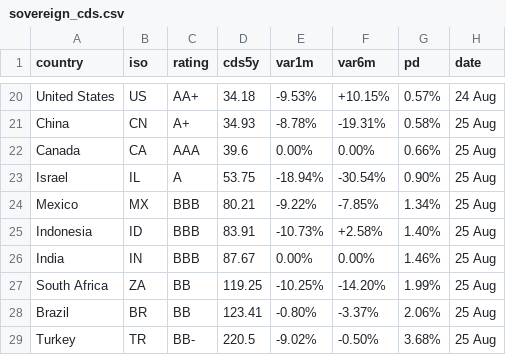
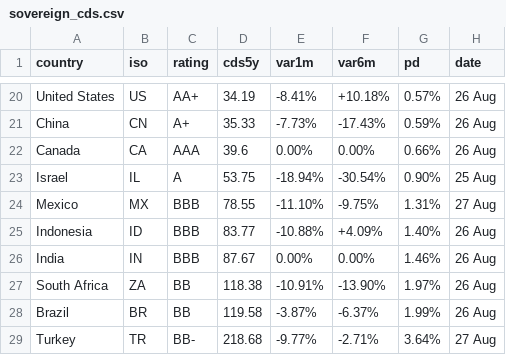
Before and after one commit to rafargb-tech/cds-panel, a CSV file: sovereign_cds.csv, drawn as a sheet; only a part is shown, gaps mark what is left out; the diff covers the shown part only; the diff names each change by its address in the sheet, - before the commit and + after, or states it on an @@ line.

```diff
--- a/sovereign_cds.csv
+++ b/sovereign_cds.csv
-D20 (cds5y): 34.18
+D20 (cds5y): 34.19
-E20 (var1m): -9.53%
+E20 (var1m): -8.41%
-F20 (var6m): +10.15%
+F20 (var6m): +10.18%
-H20 (date): 24 Aug
+H20 (date): 26 Aug
-D21 (cds5y): 34.93
+D21 (cds5y): 35.33
-E21 (var1m): -8.78%
+E21 (var1m): -7.73%
-F21 (var6m): -19.31%
+F21 (var6m): -17.43%
-G21 (pd): 0.58%
+G21 (pd): 0.59%
-H21:H22 (date): 25 Aug
+H21:H22 (date): 26 Aug
-D24 (cds5y): 80.21
+D24 (cds5y): 78.55
-E24 (var1m): -9.22%
+E24 (var1m): -11.10%
-F24 (var6m): -7.85%
+F24 (var6m): -9.75%
-G24 (pd): 1.34%
+G24 (pd): 1.31%
-H24 (date): 25 Aug
+H24 (date): 27 Aug
-D25 (cds5y): 83.91
+D25 (cds5y): 83.77
-E25 (var1m): -10.73%
+E25 (var1m): -10.88%
-F25 (var6m): +2.58%
+F25 (var6m): +4.09%
-H25:H28 (date): 25 Aug
+H25:H28 (date): 26 Aug
-D27 (cds5y): 119.25
+D27 (cds5y): 118.38
-E27 (var1m): -10.25%
+E27 (var1m): -10.91%
-F27 (var6m): -14.20%
+F27 (var6m): -13.90%
-G27 (pd): 1.99%
+G27 (pd): 1.97%
-D28 (cds5y): 123.41
+D28 (cds5y): 119.58
-E28 (var1m): -0.80%
+E28 (var1m): -3.87%
-F28 (var6m): -3.37%
+F28 (var6m): -6.37%
-G28 (pd): 2.06%
+G28 (pd): 1.99%
-D29 (cds5y): 220.5
+D29 (cds5y): 218.68
-E29 (var1m): -9.02%
+E29 (var1m): -9.77%
-F29 (var6m): -0.50%
+F29 (var6m): -2.71%
-G29 (pd): 3.68%
+G29 (pd): 3.64%
-H29 (date): 25 Aug
+H29 (date): 27 Aug
```
Also changed, not shown: 1 added row, 1 removed row and 76 edited cells elsewhere in this file, 2 other files.
